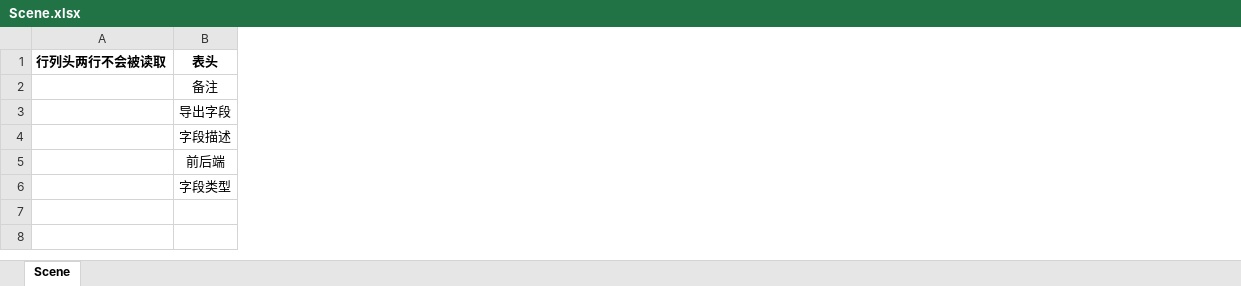
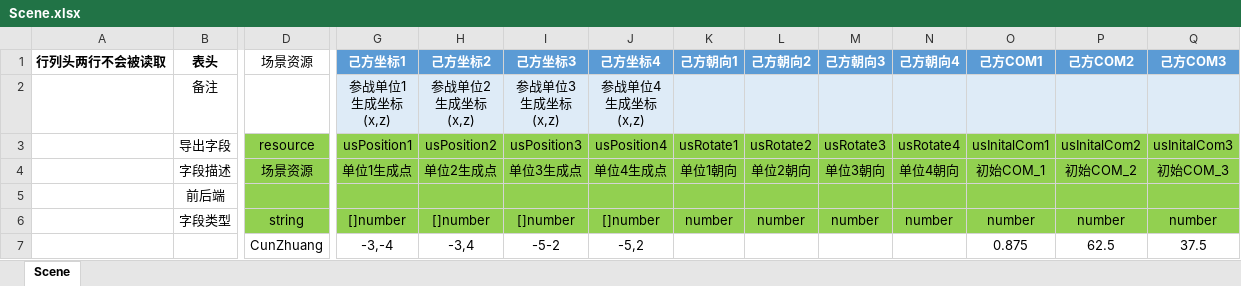
Before and after one commit to east-eden/server, an Excel workbook: config/excel/Scene.xlsx, sheet Scene, drawn as a sheet; only a part is shown, gaps mark what is left out; values as stored, in another font and other column widths than the file's, no borders; table styles not drawn; ↵ is a line break in a cell; the diff covers the shown part only; the diff names each change by its address in the sheet, - before the commit and + after, or states it on an @@ line.

```diff
--- a/config/excel/Scene.xlsx (sheet Scene)
+++ b/config/excel/Scene.xlsx (sheet Scene)
+column D (场景资源), rows 3-7: resource | 场景资源 |  | string | CunZhuang
+column G (己方坐标1), rows 2-7: 参战单位1 ↵ 生成坐标 ↵ (x,z) | usPosition1 | 单位1生成点 |  | []number | -3,-4
+column H (己方坐标2), rows 2-7: 参战单位2 ↵ 生成坐标 ↵ (x,z) | usPosition2 | 单位2生成点 |  | []number | -3,4
+column I (己方坐标3), rows 2-7: 参战单位3 ↵ 生成坐标 ↵ (x,z) | usPosition3 | 单位3生成点 |  | []number | -5-2
+column J (己方坐标4), rows 2-7: 参战单位4 ↵ 生成坐标 ↵ (x,z) | usPosition4 | 单位4生成点 |  | []number | -5,2
+column K (己方朝向1), rows 3-6: usRotate1 | 单位1朝向 |  | number
+column L (己方朝向2), rows 3-6: usRotate2 | 单位2朝向 |  | number
+column M (己方朝向3), rows 3-6: usRotate3 | 单位3朝向 |  | number
+column N (己方朝向4), rows 3-6: usRotate4 | 单位4朝向 |  | number
+column O (己方COM1), rows 3-7: usInitalCom1 | 初始COM_1 |  | number | 0.875
+column P (己方COM2), rows 3-7: usInitalCom2 | 初始COM_2 |  | number | 62.5
+column Q (己方COM3), rows 3-7: usInitalCom3 | 初始COM_3 |  | number | 37.5
```
Also changed, not shown: 19 added columns elsewhere in this sheet, config/excel/Condition.xlsx, config/excel/SkillBase.xlsx, 17 other files.
